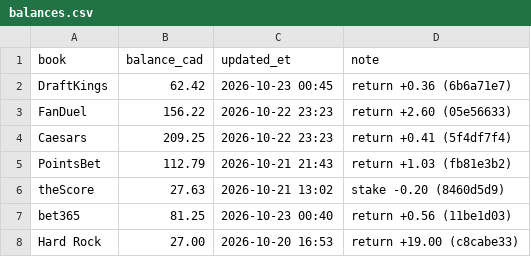
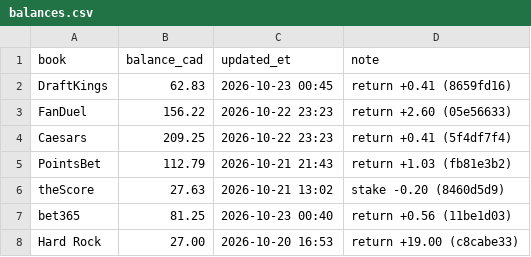
Before and after one commit to s-chuch/bet-dashboard, a CSV file: data/balances.csv, drawn as a sheet.

```diff
--- a/data/balances.csv
+++ b/data/balances.csv
@@ -1,3 +1,3 @@
 book,balance_cad,updated_et,note
-DraftKings,62.42,2026-10-23 00:45,return +0.36 (6b6a71e7)
+DraftKings,62.83,2026-10-23 00:45,return +0.41 (8659fd16)
 FanDuel,156.22,2026-10-22 23:23,return +2.60 (05e56633)
```
Also changed, not shown: data/bets.csv, data/ledger.csv, 4 other files.
